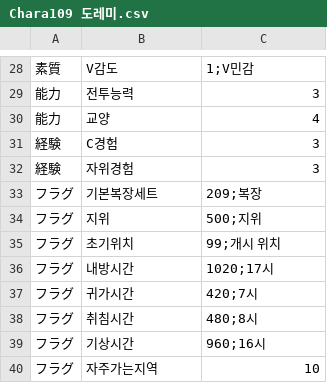
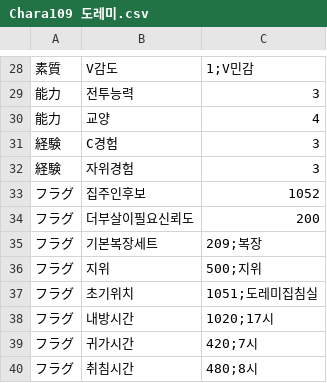
Before and after one commit to keisiki/TWKR-Textbung, a CSV file: CSV/Chara/Chara109 도레미.csv, drawn as a sheet; only a part is shown, gaps mark what is left out; the shorter side is filled out with more unchanged rows.

```diff
--- a/CSV/Chara/Chara109 도레미.csv
+++ b/CSV/Chara/Chara109 도레미.csv
@@ -32,5 +32,7 @@
 経験,자위경험,3
+フラグ,집주인후보,1052
+フラグ,더부살이필요신뢰도,200
 フラグ,기본복장세트,209;복장
 フラグ,지위,500;지위
-フラグ,초기위치,99;개시 위치
+フラグ,초기위치,1051;도레미집침실
 フラグ,내방시간,1020;17시
```
Also changed, not shown: CSV/Chara/Chara110 사구메.csv, CSV/Chara/Chara111 클라운피스.csv, 26 other files.
